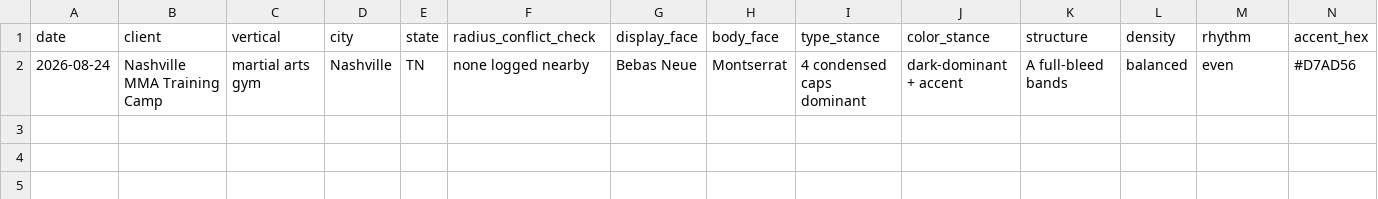
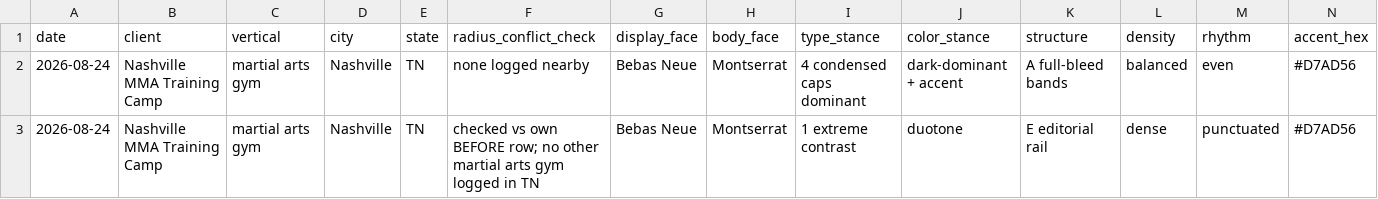
Before and after one commit to bendeisel/growthfactor, a CSV file: .claude/skills/house-style/data/shipped-log.csv, drawn as a sheet; only a part is shown; rows hold the shown columns only; the diff names each change by its address in the sheet, - before the commit and + after, or states it on an @@ line.

```diff
--- a/.claude/skills/house-style/data/shipped-log.csv
+++ b/.claude/skills/house-style/data/shipped-log.csv
+row 3: 2026-08-24 | Nashville MMA Training Camp | martial arts gym | Nashville | TN | checked vs own BEFORE row; no other martial arts gym logged in TN | Bebas Neue | Montserrat | 1 extreme contrast | duotone | E editorial rail | dense | punctuated | #D7AD56
```
